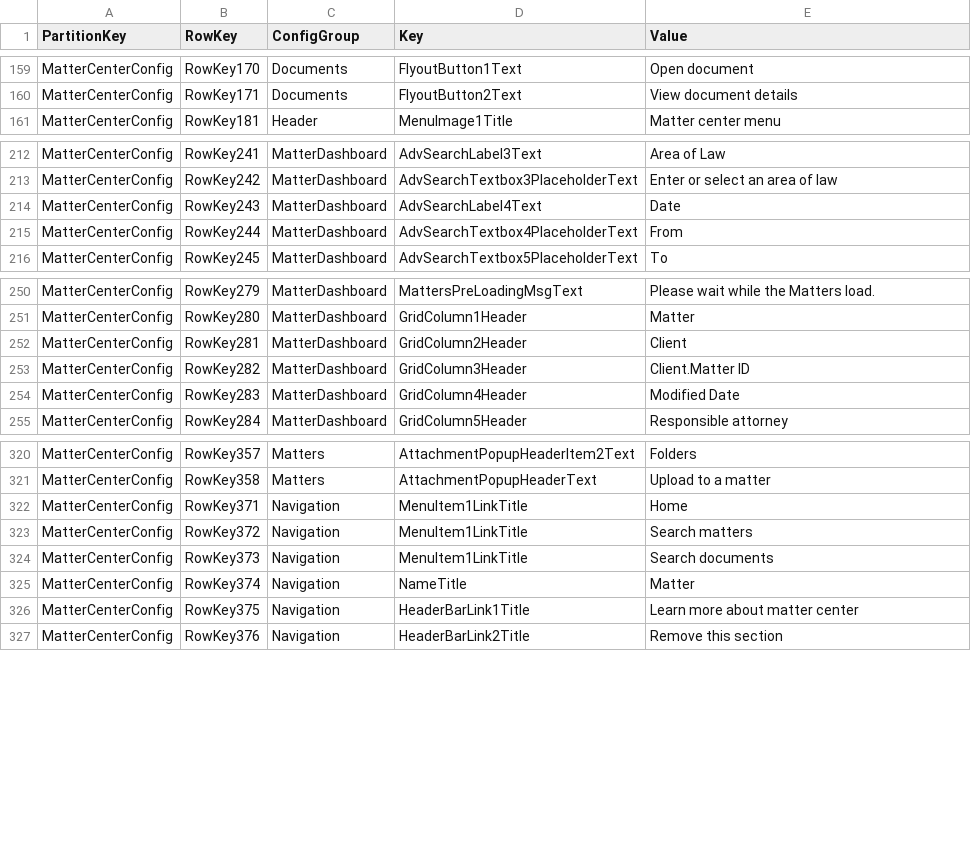
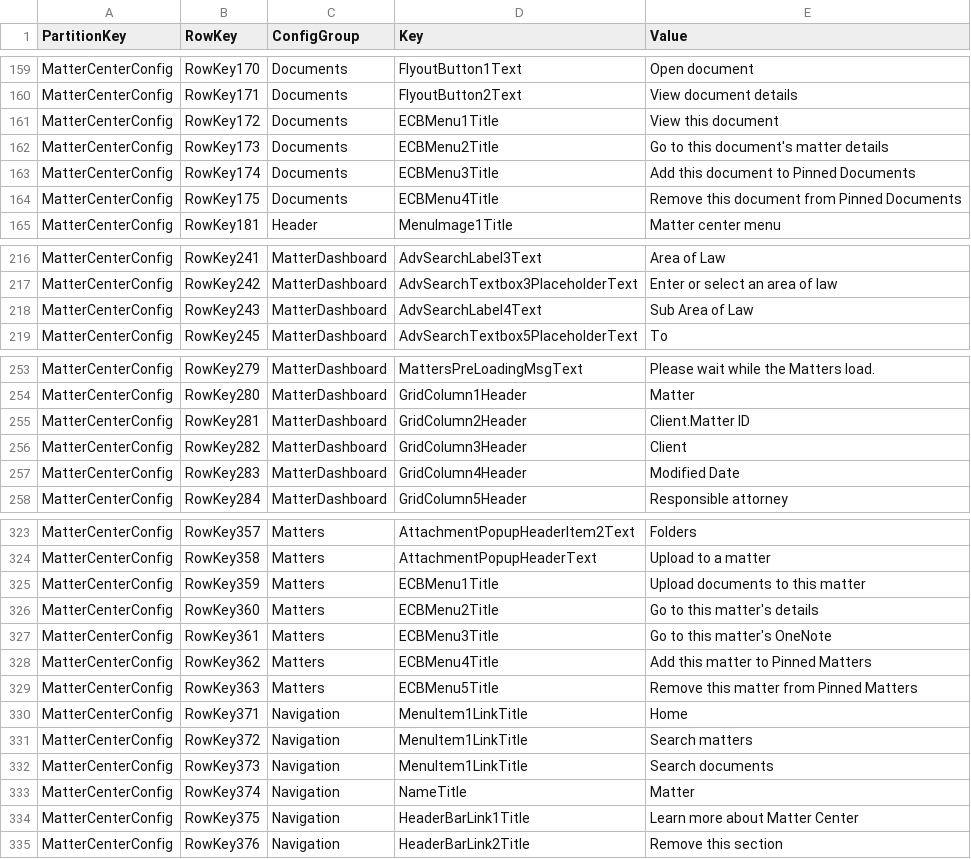
Before and after one commit to microsoft/mattercenter, a CSV file: tree/master/cloud/src/solution/Deployment/Scripts/ManageTableStorageWithCsvFile/AzureStorageTable.csv, drawn as a sheet; only a part is shown, gaps mark what is left out; the diff covers the shown part only.

Commit message:
New entities addition to the csv file to configure static content.	 (#589)
* Changes to disable from date options greater then end dates.
Changes to get correct fromdate and end date on enter and tab out event with different conditions..

* Changes to make Modified date calender functionality correctly.

* New entities addition to the csv file to configure static content.

* Changes to correct the functionality of date filters with enter and tab out events.

```diff
--- a/tree/master/cloud/src/solution/Deployment/Scripts/ManageTableStorageWithCsvFile/AzureStorageTable.csv
+++ b/tree/master/cloud/src/solution/Deployment/Scripts/ManageTableStorageWithCsvFile/AzureStorageTable.csv
@@ -160,2 +160,6 @@ MatterCenterConfig,RowKey170,Documents,FlyoutButton1Text,Open document
 MatterCenterConfig,RowKey171,Documents,FlyoutButton2Text,View document details
+MatterCenterConfig,RowKey172,Documents,ECBMenu1Title,View this document
+MatterCenterConfig,RowKey173,Documents,ECBMenu2Title,Go to this document's matter details
+MatterCenterConfig,RowKey174,Documents,ECBMenu3Title,Add this document to Pinned Documents
+MatterCenterConfig,RowKey175,Documents,ECBMenu4Title,Remove this document from Pinned Documents
 MatterCenterConfig,RowKey181,Header,MenuImage1Title,Matter center menu
@@ -213,4 +217,3 @@ MatterCenterConfig,RowKey241,MatterDashboard,AdvSearchLabel3Text,Area of Law
 MatterCenterConfig,RowKey242,MatterDashboard,AdvSearchTextbox3PlaceholderText,Enter or select an area of law
-MatterCenterConfig,RowKey243,MatterDashboard,AdvSearchLabel4Text,Date
-MatterCenterConfig,RowKey244,MatterDashboard,AdvSearchTextbox4PlaceholderText,From
+MatterCenterConfig,RowKey243,MatterDashboard,AdvSearchLabel4Text,Sub Area of Law
 MatterCenterConfig,RowKey245,MatterDashboard,AdvSearchTextbox5PlaceholderText,To
@@ -251,4 +254,4 @@ MatterCenterConfig,RowKey279,MatterDashboard,MattersPreLoadingMsgText,Please wai
 MatterCenterConfig,RowKey280,MatterDashboard,GridColumn1Header,Matter
-MatterCenterConfig,RowKey281,MatterDashboard,GridColumn2Header,Client
-MatterCenterConfig,RowKey282,MatterDashboard,GridColumn3Header,Client.Matter ID
+MatterCenterConfig,RowKey281,MatterDashboard,GridColumn2Header,Client.Matter ID
+MatterCenterConfig,RowKey282,MatterDashboard,GridColumn3Header,Client
 MatterCenterConfig,RowKey283,MatterDashboard,GridColumn4Header,Modified Date
@@ -321,2 +324,7 @@ MatterCenterConfig,RowKey357,Matters,AttachmentPopupHeaderItem2Text,Folders
 MatterCenterConfig,RowKey358,Matters,AttachmentPopupHeaderText,Upload to a matter
+MatterCenterConfig,RowKey359,Matters,ECBMenu1Title,Upload documents to this matter
+MatterCenterConfig,RowKey360,Matters,ECBMenu2Title,Go to this matter's details
+MatterCenterConfig,RowKey361,Matters,ECBMenu3Title,Go to this matter's OneNote
+MatterCenterConfig,RowKey362,Matters,ECBMenu4Title,Add this matter to Pinned Matters
+MatterCenterConfig,RowKey363,Matters,ECBMenu5Title,Remove this matter from Pinned Matters
 MatterCenterConfig,RowKey371,Navigation,MenuItem1LinkTitle,Home
@@ -325,3 +333,3 @@ MatterCenterConfig,RowKey373,Navigation,MenuItem1LinkTitle,Search documents
 MatterCenterConfig,RowKey374,Navigation,NameTitle,Matter
-MatterCenterConfig,RowKey375,Navigation,HeaderBarLink1Title,Learn more about matter center
+MatterCenterConfig,RowKey375,Navigation,HeaderBarLink1Title,Learn more about Matter Center
 MatterCenterConfig,RowKey376,Navigation,HeaderBarLink2Title,Remove this section
```
Also changed, not shown: 25 added rows, 1 removed row and 10 edited cells elsewhere in this file, 4 other files.
